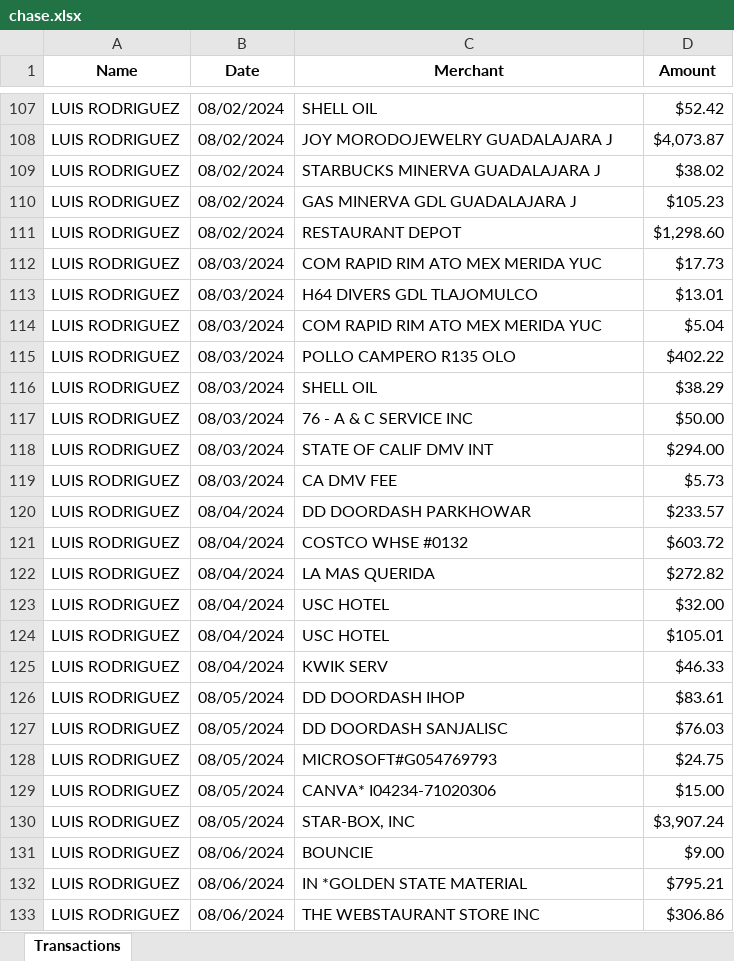
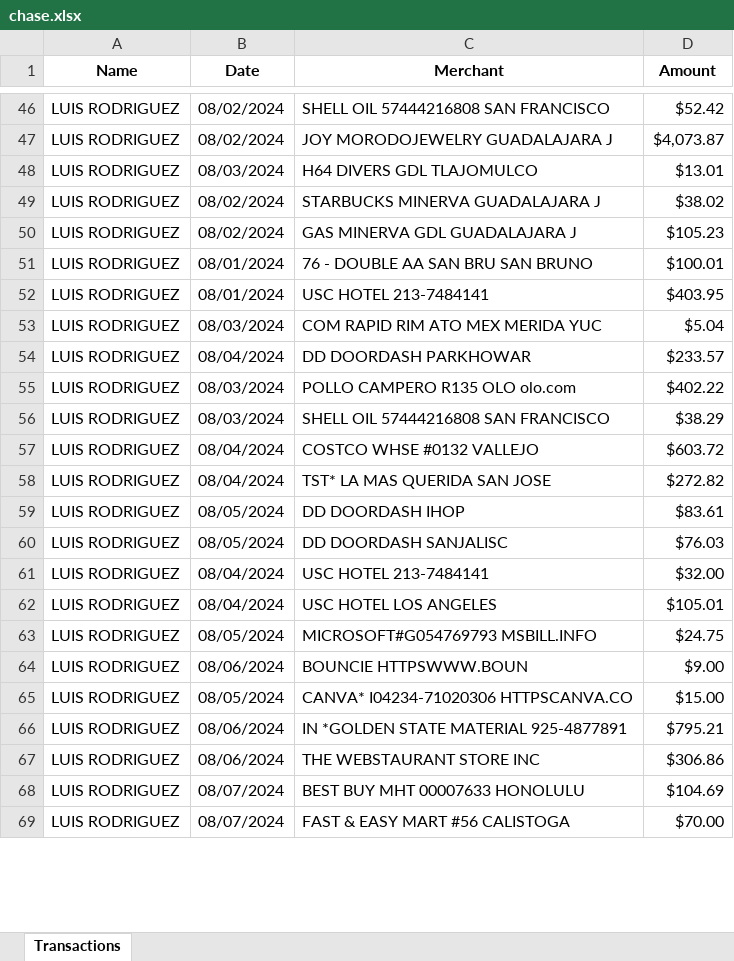
Before and after one commit to Cal9233/pdf_converting, an Excel workbook: pdf_v2/Excel/chase.xlsx, sheet Transactions, drawn as a sheet; only a part is shown, gaps mark what is left out; the shorter side is filled out with more unchanged rows; values as stored, in another font and other column widths than the file's, no borders; removed rows and columns are numbered as before the commit, all else as after; the diff covers the shown part only; the diff names each change by its address in the sheet, - before the commit and + after, or states it on an @@ line.

```diff
--- a/pdf_v2/Excel/chase.xlsx (sheet Transactions)
+++ b/pdf_v2/Excel/chase.xlsx (sheet Transactions)
-C46 (Merchant): SHELL OIL
+C46 (Merchant): SHELL OIL 57444216808 SAN FRANCISCO
+row 48: LUIS RODRIGUEZ | 08/03/2024 | H64 DIVERS GDL TLAJOMULCO | $13.01
-row 111: LUIS RODRIGUEZ | 08/02/2024 | RESTAURANT DEPOT | $1,298.60
-B51:B52 (Date): 08/03/2024
+B51:B52 (Date): 08/01/2024
-C51 (Merchant): COM RAPID RIM ATO MEX MERIDA YUC
+C51 (Merchant): 76 - DOUBLE AA SAN BRU SAN BRUNO
-D51 (Amount): $17.73
+D51 (Amount): $100.01
-C52 (Merchant): H64 DIVERS GDL TLAJOMULCO
+C52 (Merchant): USC HOTEL 213-7484141
-D52 (Amount): $13.01
+D52 (Amount): $403.95
-row 115: LUIS RODRIGUEZ | 08/03/2024 | POLLO CAMPERO R135 OLO | $402.22
-row 116: LUIS RODRIGUEZ | 08/03/2024 | SHELL OIL | $38.29
-row 117: LUIS RODRIGUEZ | 08/03/2024 | 76 - A & C SERVICE INC | $50.00
-row 118: LUIS RODRIGUEZ | 08/03/2024 | STATE OF CALIF DMV INT | $294.00
-row 119: LUIS RODRIGUEZ | 08/03/2024 | CA DMV FEE | $5.73
+row 55: LUIS RODRIGUEZ | 08/03/2024 | POLLO CAMPERO R135 OLO olo.com | $402.22
+row 56: LUIS RODRIGUEZ | 08/03/2024 | SHELL OIL 57444216808 SAN FRANCISCO | $38.29
-C57 (Merchant): COSTCO WHSE #0132
+C57 (Merchant): COSTCO WHSE #0132 VALLEJO
-C58 (Merchant): LA MAS QUERIDA
+C58 (Merchant): TST* LA MAS QUERIDA SAN JOSE
-row 123: LUIS RODRIGUEZ | 08/04/2024 | USC HOTEL | $32.00
-row 124: LUIS RODRIGUEZ | 08/04/2024 | USC HOTEL | $105.01
-row 125: LUIS RODRIGUEZ | 08/04/2024 | KWIK SERV | $46.33
+row 61: LUIS RODRIGUEZ | 08/04/2024 | USC HOTEL 213-7484141 | $32.00
+row 62: LUIS RODRIGUEZ | 08/04/2024 | USC HOTEL LOS ANGELES | $105.01
-C63 (Merchant): MICROSOFT#G054769793
+C63 (Merchant): MICROSOFT#G054769793 MSBILL.INFO
+row 64: LUIS RODRIGUEZ | 08/06/2024 | BOUNCIE HTTPSWWW.BOUN | $9.00
-C65 (Merchant): CANVA* I04234-71020306
+C65 (Merchant): CANVA* I04234-71020306 HTTPSCANVA.CO
-row 130: LUIS RODRIGUEZ | 08/05/2024 | STAR-BOX, INC | $3,907.24
-row 131: LUIS RODRIGUEZ | 08/06/2024 | BOUNCIE | $9.00
-C66 (Merchant): IN *GOLDEN STATE MATERIAL
+C66 (Merchant): IN *GOLDEN STATE MATERIAL 925-4877891
```
Also changed, not shown: 140 added rows, 135 removed rows, 20 moved rows and 65 edited cells elsewhere in this sheet, pdf_v2/Excel/amex.xlsx, pdf_v2/Excel/w2.xlsx, 2 other files.
